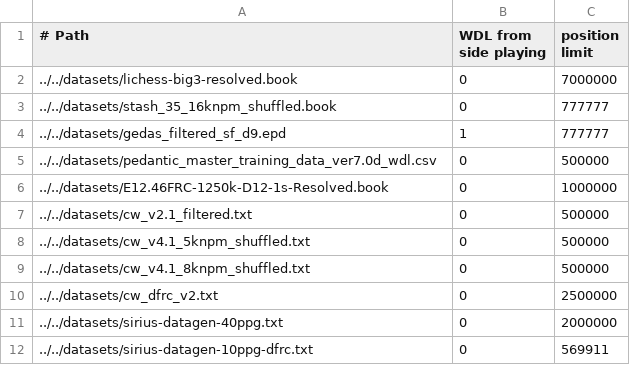
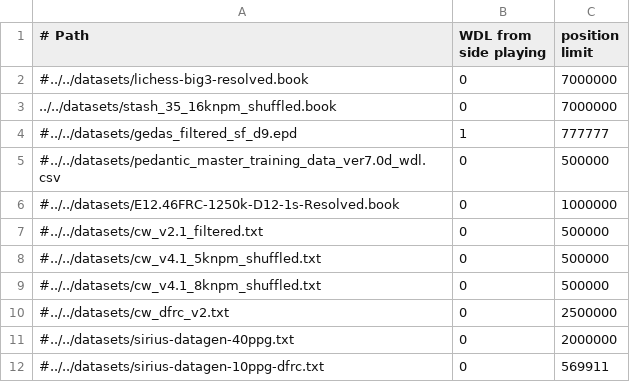
Before and after one commit to lynx-chess/texel-tuner, a CSV file: src/lynx-sources.csv, drawn as a sheet.

Commit message:
Retune using only 7M of Stash v35 16knpm

```diff
--- a/src/lynx-sources.csv
+++ b/src/lynx-sources.csv
@@ -1,12 +1,12 @@
 # Path, WDL from side playing, position limit
-../../datasets/lichess-big3-resolved.book,0,7000000
-../../datasets/stash_35_16knpm_shuffled.book,0,777777
-../../datasets/gedas_filtered_sf_d9.epd,1,777777
-../../datasets/pedantic_master_training_data_ver7.0d_wdl.csv,0,500000
-../../datasets/E12.46FRC-1250k-D12-1s-Resolved.book,0,1000000
-../../datasets/cw_v2.1_filtered.txt,0,500000
-../../datasets/cw_v4.1_5knpm_shuffled.txt,0,500000
-../../datasets/cw_v4.1_8knpm_shuffled.txt,0,500000
-../../datasets/cw_dfrc_v2.txt,0,2500000
-../../datasets/sirius-datagen-40ppg.txt,0,2000000
-../../datasets/sirius-datagen-10ppg-dfrc.txt,0,569911
+#../../datasets/lichess-big3-resolved.book,0,7000000
+../../datasets/stash_35_16knpm_shuffled.book,0,7000000
+#../../datasets/gedas_filtered_sf_d9.epd,1,777777
+#../../datasets/pedantic_master_training_data_ver7.0d_wdl.csv,0,500000
+#../../datasets/E12.46FRC-1250k-D12-1s-Resolved.book,0,1000000
+#../../datasets/cw_v2.1_filtered.txt,0,500000
+#../../datasets/cw_v4.1_5knpm_shuffled.txt,0,500000
+#../../datasets/cw_v4.1_8knpm_shuffled.txt,0,500000
+#../../datasets/cw_dfrc_v2.txt,0,2500000
+#../../datasets/sirius-datagen-40ppg.txt,0,2000000
+#../../datasets/sirius-datagen-10ppg-dfrc.txt,0,569911
```
Also changed, not shown: 1 other file.
